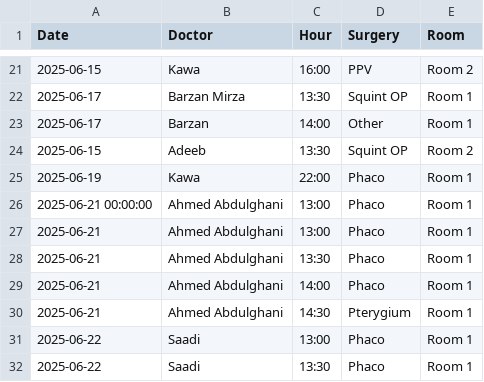
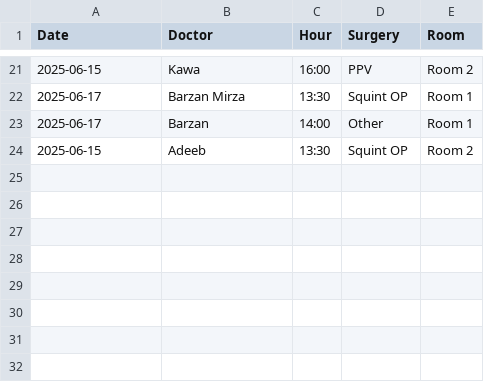
Before and after one commit to ParezDzay/Global, a CSV file: Operation Archive.csv, drawn as a sheet; only a part is shown, gaps mark what is left out; the diff names each change by its address in the sheet, - before the commit and + after, or states it on an @@ line.

Commit message:
Initial push test

```diff
--- a/Operation Archive.csv
+++ b/Operation Archive.csv
-row 25: 2025-06-19 | Kawa | 22:00 | Phaco | Room 1
-row 26: 2025-06-21 00:00:00 | Ahmed Abdulghani | 13:00 | Phaco | Room 1
-row 27: 2025-06-21 | Ahmed Abdulghani | 13:00 | Phaco | Room 1
-row 28: 2025-06-21 | Ahmed Abdulghani | 13:30 | Phaco | Room 1
-row 29: 2025-06-21 | Ahmed Abdulghani | 14:00 | Phaco | Room 1
-row 30: 2025-06-21 | Ahmed Abdulghani | 14:30 | Pterygium | Room 1
-row 31: 2025-06-22 | Saadi | 13:00 | Phaco | Room 1
-row 32: 2025-06-22 | Saadi | 13:30 | Phaco | Room 1
```
